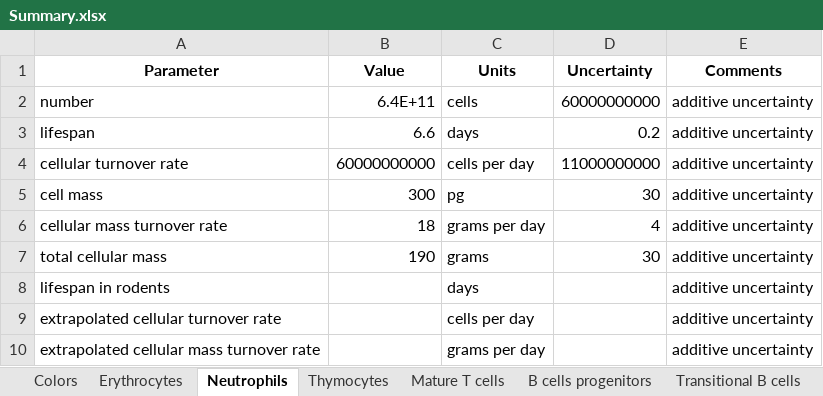
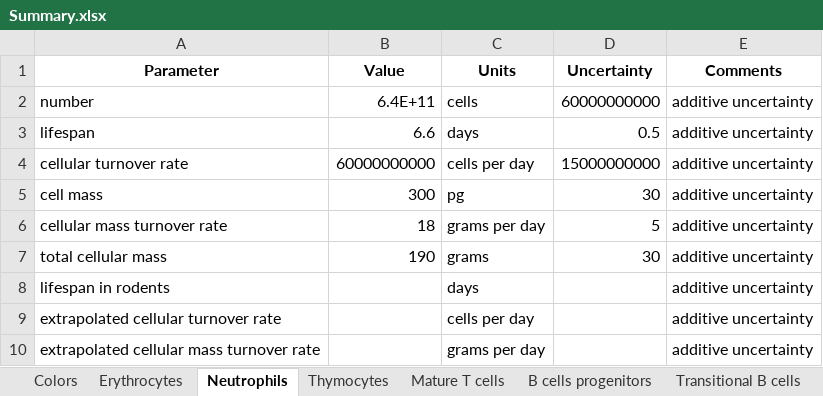
Before and after one commit to milo-lab/cellular_turnover, an Excel workbook: Summary.xlsx, sheet Neutrophils, drawn as a sheet; values as stored, in another font and other column widths than the file's, no borders; the diff names each change by its address in the sheet, - before the commit and + after, or states it on an @@ line.

```diff
--- a/Summary.xlsx (sheet Neutrophils)
+++ b/Summary.xlsx (sheet Neutrophils)
-D3 (Uncertainty): 0.2
+D3 (Uncertainty): 0.5
-D4 (Uncertainty): 11000000000
+D4 (Uncertainty): 15000000000
-D6 (Uncertainty): 4
+D6 (Uncertainty): 5
```
Also changed, not shown: sheet Stomach epithelia, sheet Small intestine epithelia, sheet Colon epithelia, GIT_epithel_data.xlsx, Neutrophils_data.xlsx, 2 other files.
